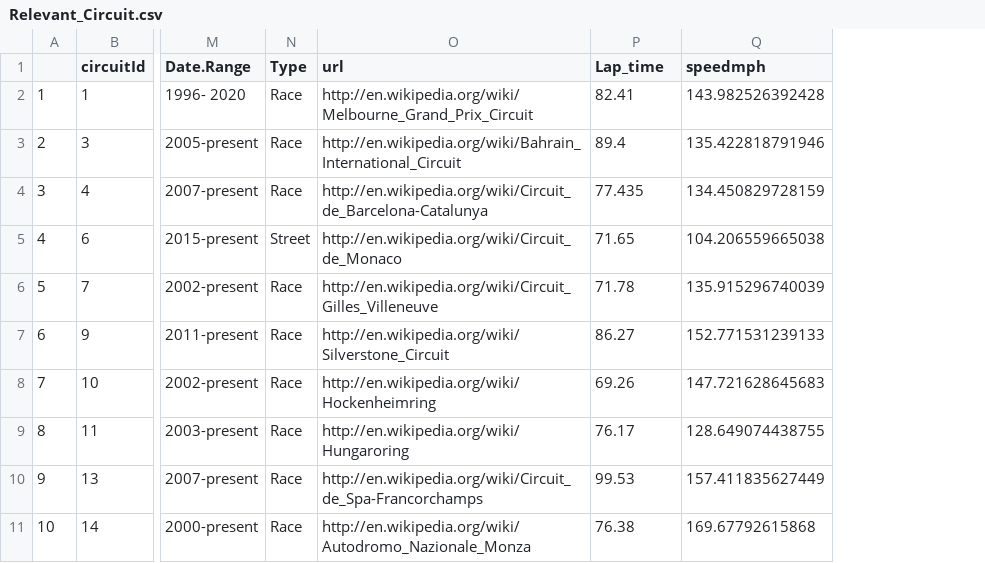
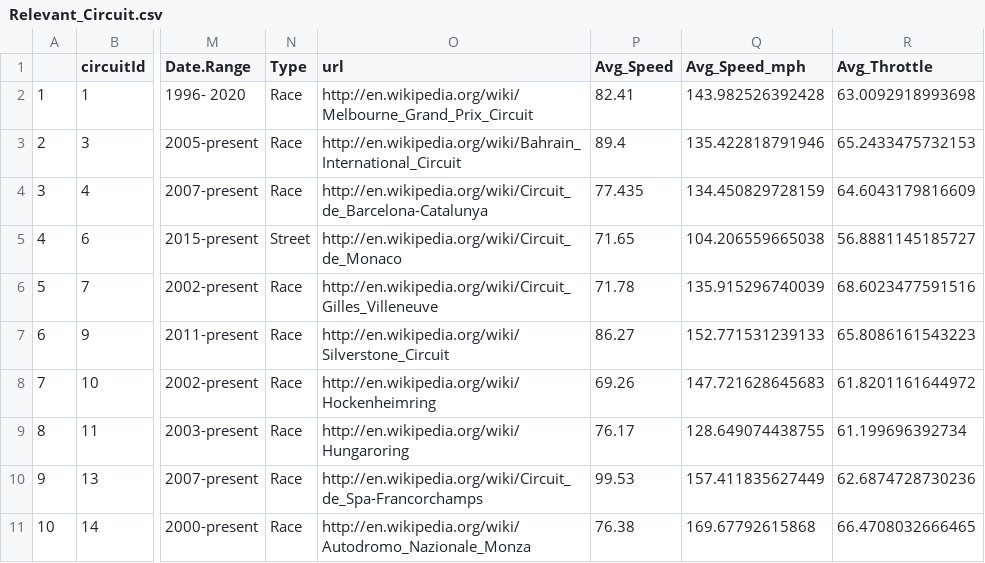
Before and after one commit to jywu86/F1-Stats-Project, a CSV file: Relevant_Circuit.csv, drawn as a sheet; only a part is shown, gaps mark what is left out; the diff names each change by its address in the sheet, - before the commit and + after, or states it on an @@ line.

Commit message:
Update to Data_Clean.R.

```diff
--- a/Relevant_Circuit.csv
+++ b/Relevant_Circuit.csv
+column R (Avg_Throttle), rows 2-11: 63.0092918993698 | 65.2433475732153 | 64.6043179816609 | 56.8881145185727 | 68.6023477591516 | 65.8086161543223 | 61.8201161644972 | 61.199696392734 | 62.6874728730236 | 66.4708032666465
-P1: Lap_time
+P1: Avg_Speed
-Q1: speedmph
+Q1: Avg_Speed_mph
```
Also changed, not shown: 1 other file.
